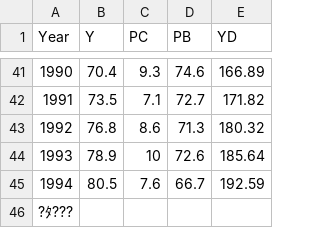
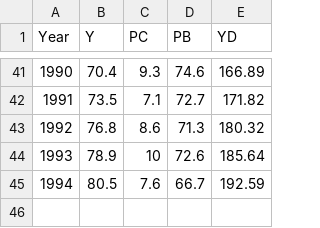
Before and after one commit to ziwei-utc/data, a CSV file: chick6.csv, drawn as a sheet; only a part is shown, gaps mark what is left out; the diff names each change by its address in the sheet, - before the commit and + after, or states it on an @@ line.

Commit message:
updated chick

```diff
--- a/chick6.csv
+++ b/chick6.csv
-row 46: ?ﾀ???
```
